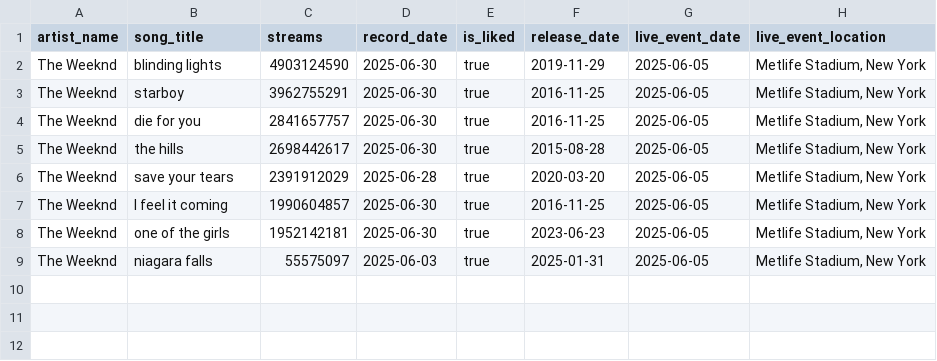
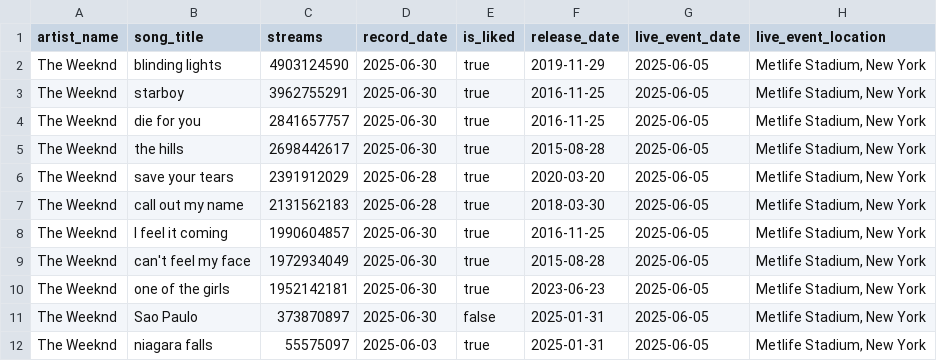
Before and after one commit to Yc2034/MusicTracker, a CSV file: server/prisma/data/songs-weeknd.csv, drawn as a sheet.

Commit message:
Extend data

```diff
--- a/server/prisma/data/songs-weeknd.csv
+++ b/server/prisma/data/songs-weeknd.csv
@@ -6,4 +6,7 @@ The Weeknd,the hills,2698442617,2025-06-30,true,2015-08-28,2025-06-05,"Metlife S
 The Weeknd,save your tears,2391912029,2025-06-28,true,2020-03-20,2025-06-05,"Metlife Stadium, New York"
+The Weeknd,call out my name,2131562183,2025-06-28,true,2018-03-30,2025-06-05,"Metlife Stadium, New York"
 The Weeknd,I feel it coming,1990604857,2025-06-30,true,2016-11-25,2025-06-05,"Metlife Stadium, New York"
+The Weeknd,can't feel my face,1972934049,2025-06-30,true,2015-08-28,2025-06-05,"Metlife Stadium, New York"
 The Weeknd,one of the girls,1952142181,2025-06-30,true,2023-06-23,2025-06-05,"Metlife Stadium, New York"
+The Weeknd,Sao Paulo,373870897,2025-06-30,false,2025-01-31,2025-06-05,"Metlife Stadium, New York"
 The Weeknd,niagara falls,55575097,2025-06-03,true,2025-01-31,2025-06-05,"Metlife Stadium, New York"
```
Also changed, not shown: server/prisma/data/songs-other.csv, 2 other files.
